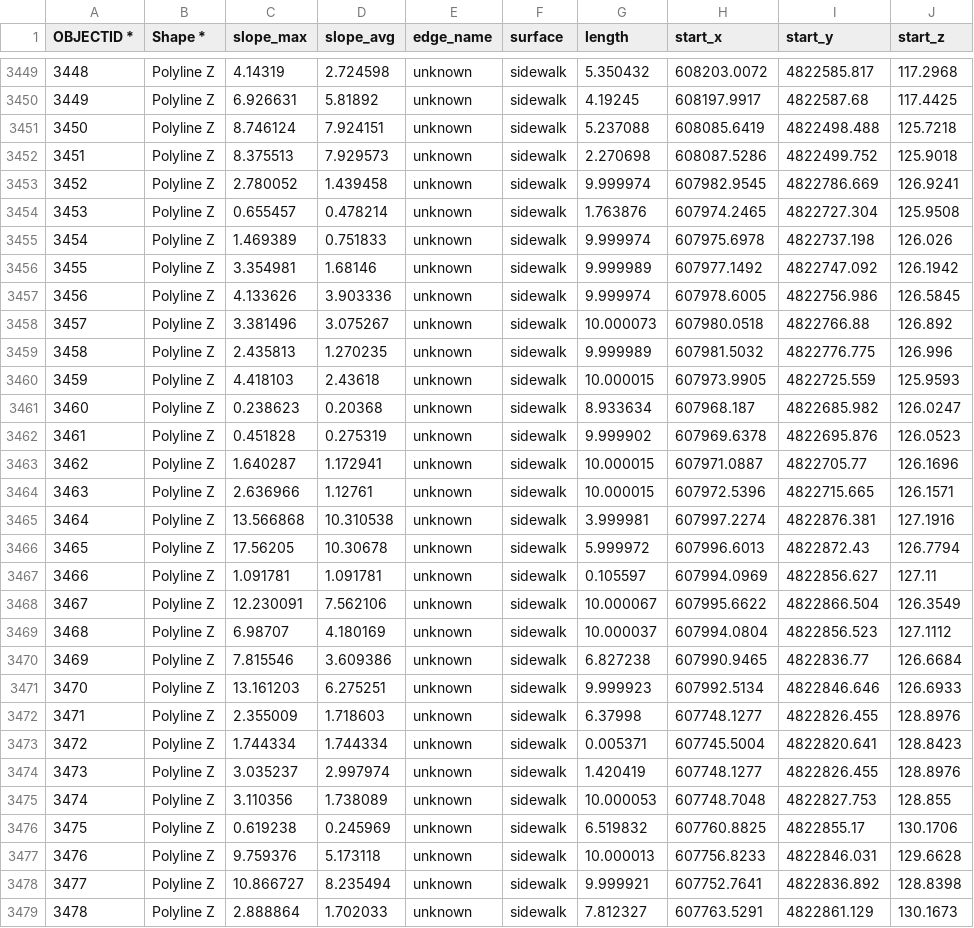
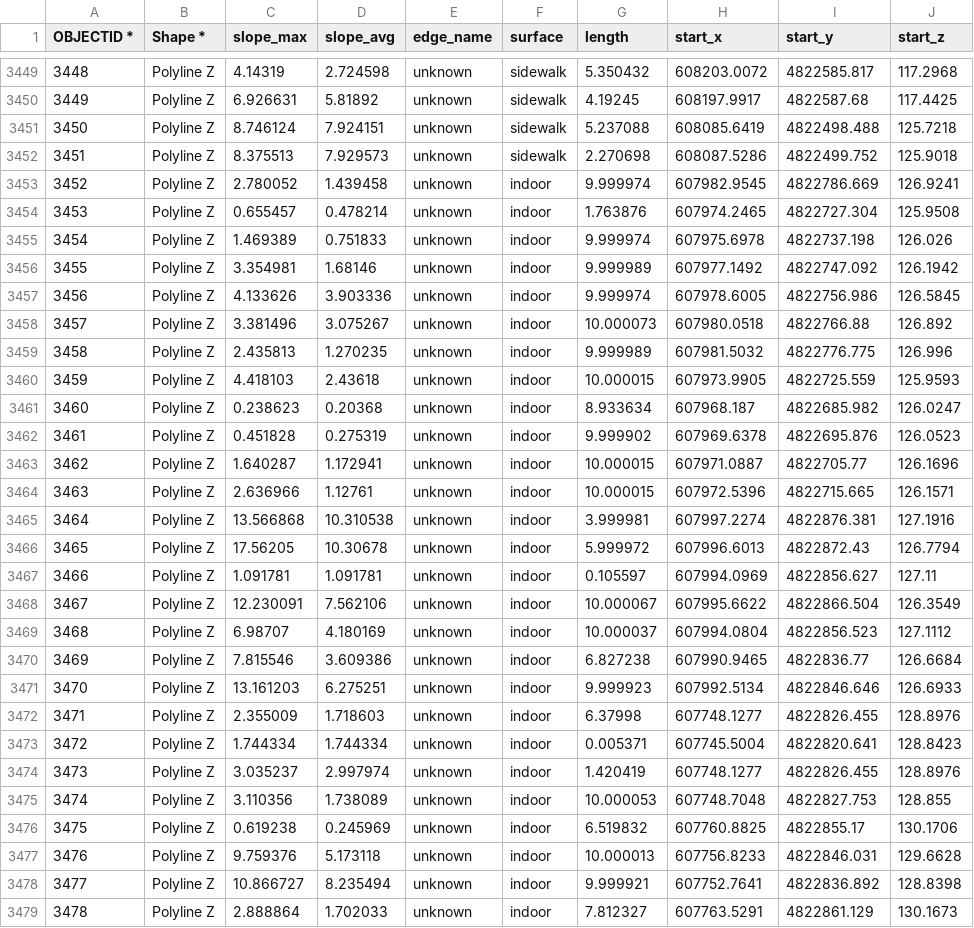
Before and after one commit to chris112255/campus-router-utm, a CSV file: paths.csv, drawn as a sheet; only a part is shown, gaps mark what is left out; the diff covers the shown part only; the diff names each change by its address in the sheet, - before the commit and + after, or states it on an @@ line.

Commit message:
fixed indoor areas marked as sidewalk in csv and changed interface formatting a bit

```diff
--- a/paths.csv
+++ b/paths.csv
-F3453:F3479 (surface): sidewalk
+F3453:F3479 (surface): indoor
```
Also changed, not shown: 153 edited cells elsewhere in this file, 1 other file.
